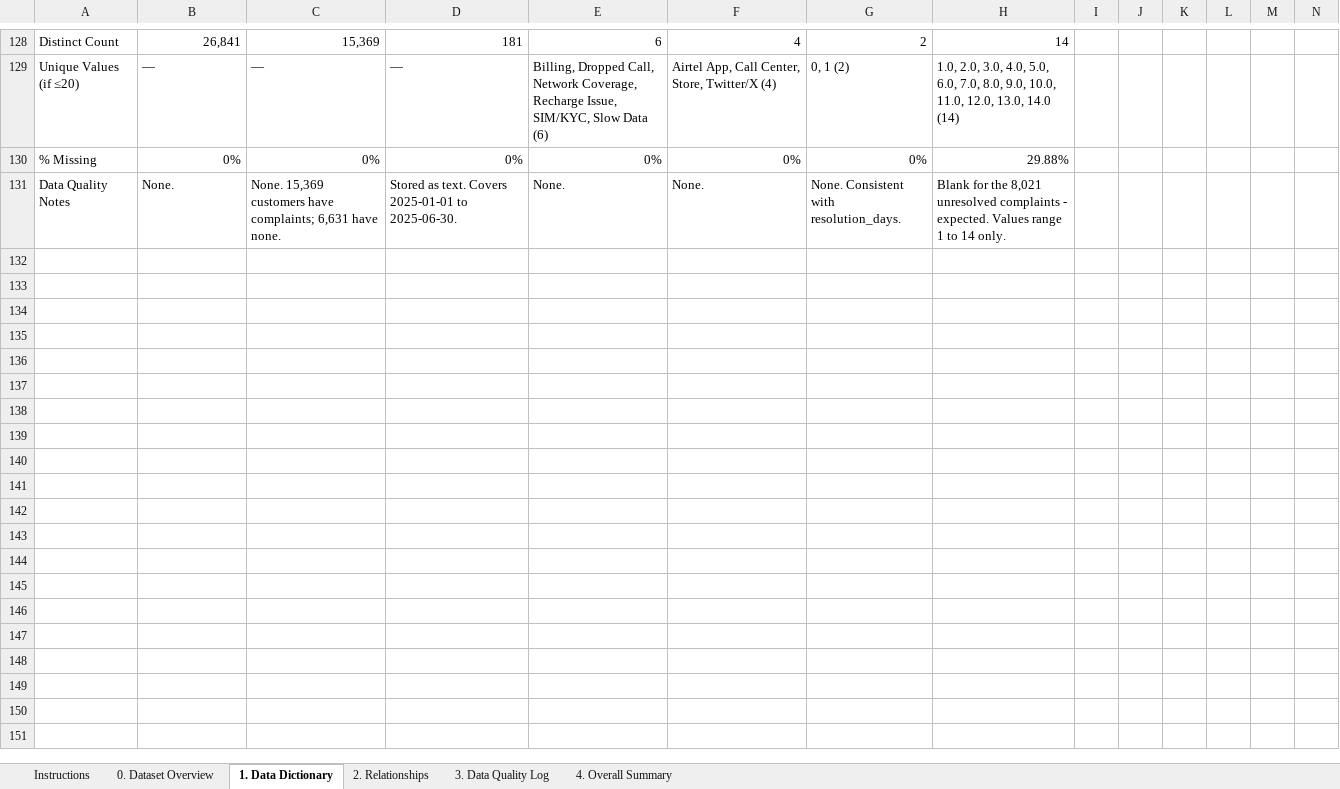
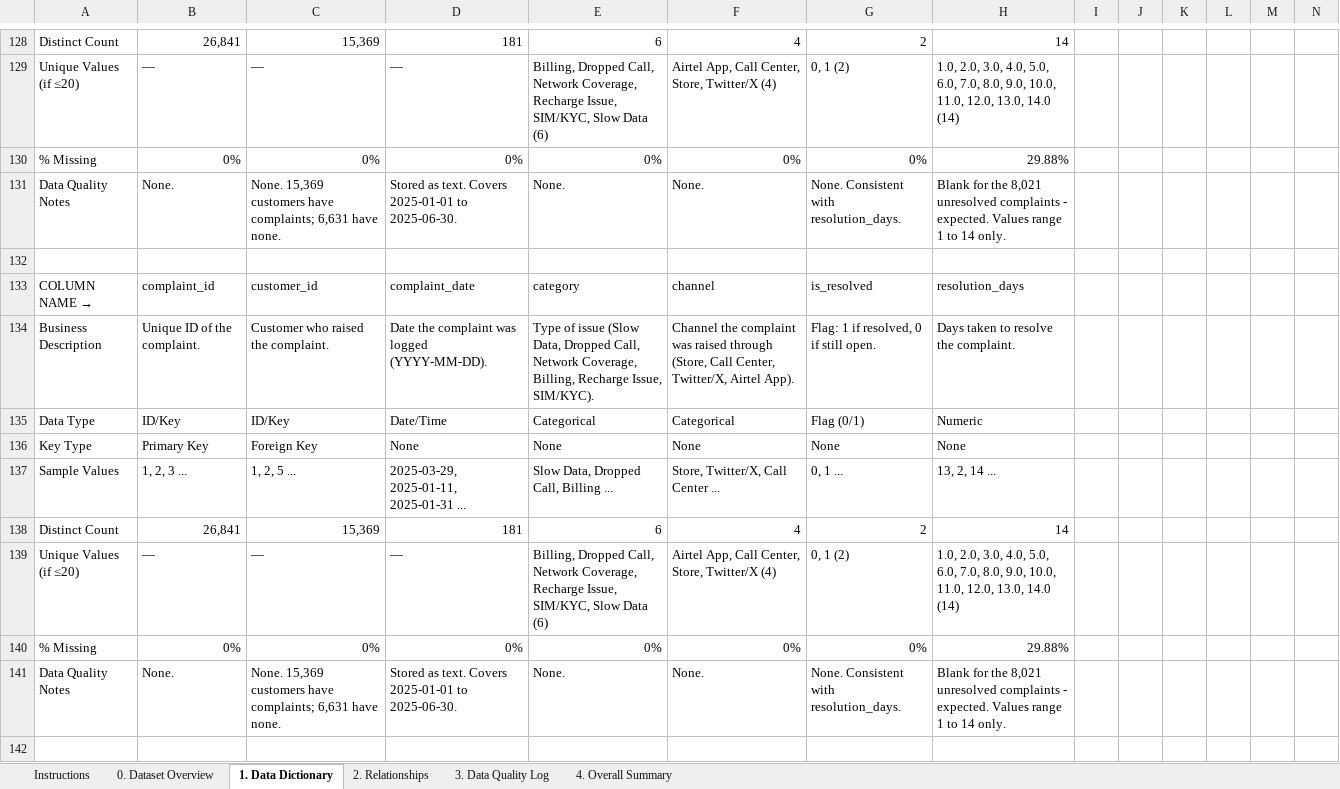
Before and after one commit to muhsinbca25dbi-lab/airtel_telecom_analysis, an Excel workbook: reports/muhsinck_airtal_Data_Dictionary_Tem.xlsx, sheet 1. Data Dictionary, drawn as a sheet; only a part is shown, gaps mark what is left out; values as stored, in another font and other column widths than the file's, no cell formats; rows hold the shown columns only; the diff covers the shown part only; the diff names each change by its address in the sheet, - before the commit and + after, or states it on an @@ line.

Commit message:
completed data prepration.build customer features:22000 rows,44 columns

```diff
--- a/reports/muhsinck_airtal_Data_Dictionary_Tem.xlsx (sheet 1. Data Dictionary)
+++ b/reports/muhsinck_airtal_Data_Dictionary_Tem.xlsx (sheet 1. Data Dictionary)
+row 132: (empty)
+row 133: COLUMN NAME → | complaint_id | customer_id | complaint_date | category | channel | is_resolved | resolution_days
+row 134: Business Description | Unique ID of the complaint. | Customer who raised the complaint. | Date the complaint was logged (YYYY-MM-DD). | Type of issue (Slow Data, Dropped Call, Network Coverage, Billing, Recharge Issue, SIM/KYC). | Channel the complaint was raised through (Store, Call Center, Twitter/X, Airtel App). | Flag: 1 if resolved, 0 if still open. | Days taken to resolve the complaint.
+row 135: Data Type | ID/Key | ID/Key | Date/Time | Categorical | Categorical | Flag (0/1) | Numeric
+row 136: Key Type | Primary Key | Foreign Key | None | None | None | None | None
+row 137: Sample Values | 1, 2, 3 ... | 1, 2, 5 ... | 2025-03-29, 2025-01-11, 2025-01-31 ... | Slow Data, Dropped Call, Billing ... | Store, Twitter/X, Call Center ... | 0, 1 ... | 13, 2, 14 ...
+row 138: Distinct Count | 26,841 | 15,369 | 181 | 6 | 4 | 2 | 14
+row 139: Unique Values (if ≤20) | — | — | — | Billing, Dropped Call, Network Coverage, Recharge Issue, SIM/KYC, Slow Data (6) | Airtel App, Call Center, Store, Twitter/X (4) | 0, 1 (2) | 1.0, 2.0, 3.0, 4.0, 5.0, 6.0, 7.0, 8.0, 9.0, 10.0, 11.0, 12.0, 13.0, 14.0 (14)
+row 140: % Missing | 0% | 0% | 0% | 0% | 0% | 0% | 29.88%
+row 141: Data Quality Notes | None. | None. 15,369 customers have complaints; 6,631 have none. | Stored as text. Covers 2025-01-01 to 2025-06-30. | None. | None. | None. Consistent with resolution_days. | Blank for the 8,021 unresolved complaints - expected. Values range 1 to 14 only.
+row 142: (empty)
```
Also changed, not shown: 11 added rows and merged cells elsewhere in this sheet, cell formats, 7 other files.
